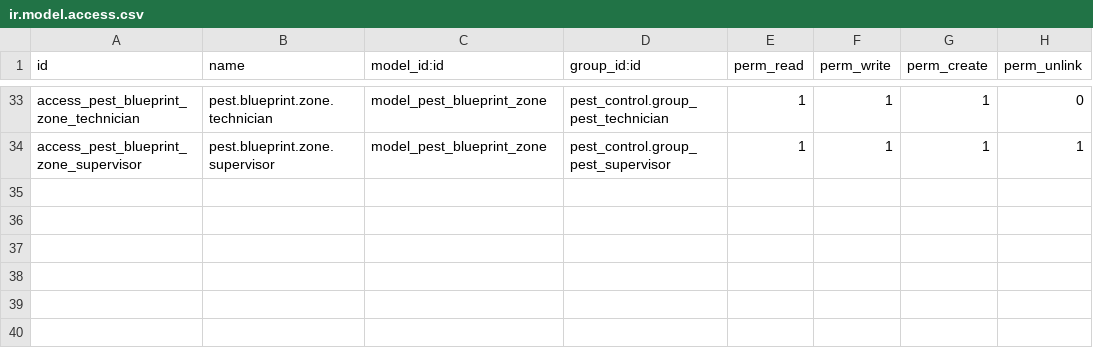
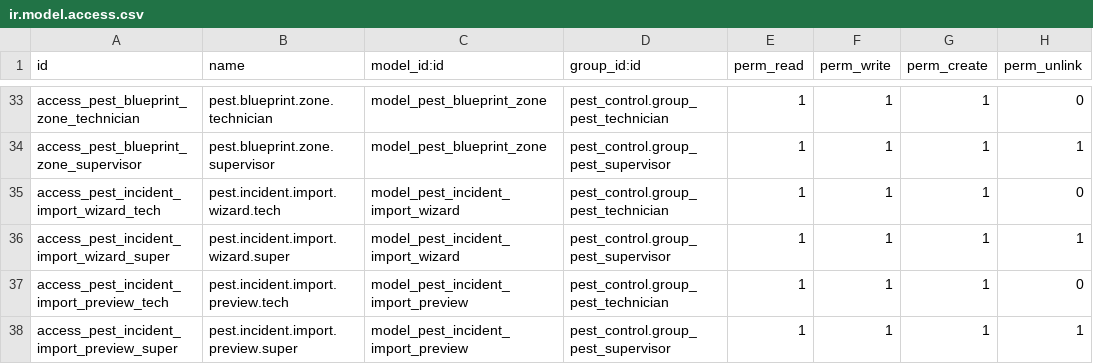
Before and after one commit to PAULdGuez/Servipro, a CSV file: security/ir.model.access.csv, drawn as a sheet; only a part is shown, gaps mark what is left out.

Commit message:
feat: Excel import wizard for incidents with staging and validation (pest_control-3l0.17)

```diff
--- a/security/ir.model.access.csv
+++ b/security/ir.model.access.csv
@@ -34 +34,5 @@ access_pest_blueprint_zone_technician,pest.blueprint.zone.technician,model_pest_
 access_pest_blueprint_zone_supervisor,pest.blueprint.zone.supervisor,model_pest_blueprint_zone,pest_control.group_pest_supervisor,1,1,1,1
+access_pest_incident_import_wizard_tech,pest.incident.import.wizard.tech,model_pest_incident_import_wizard,pest_control.group_pest_technician,1,1,1,0
+access_pest_incident_import_wizard_super,pest.incident.import.wizard.super,model_pest_incident_import_wizard,pest_control.group_pest_supervisor,1,1,1,1
+access_pest_incident_import_preview_tech,pest.incident.import.preview.tech,model_pest_incident_import_preview,pest_control.group_pest_technician,1,1,1,0
+access_pest_incident_import_preview_super,pest.incident.import.preview.super,model_pest_incident_import_preview,pest_control.group_pest_supervisor,1,1,1,1
```
Also changed, not shown: 5 other files.
